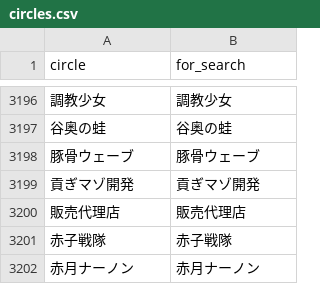
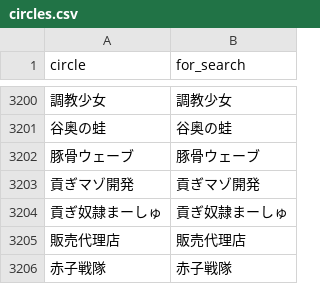
Before and after one commit to MASAYUKI-MORITA/kuppuku_database, a CSV file: circles.csv, drawn as a sheet; only a part is shown, gaps mark what is left out; the shorter side is filled out with more unchanged rows; the diff covers the shown part only; the diff names each change by its address in the sheet, - before the commit and + after, or states it on an @@ line.

```diff
--- a/circles.csv
+++ b/circles.csv
+row 3204: 貢ぎ奴隷まーしゅ | 貢ぎ奴隷まーしゅ
```
Also changed, not shown: 4 added rows and 2 edited cells elsewhere in this file, voice_actors.csv.
